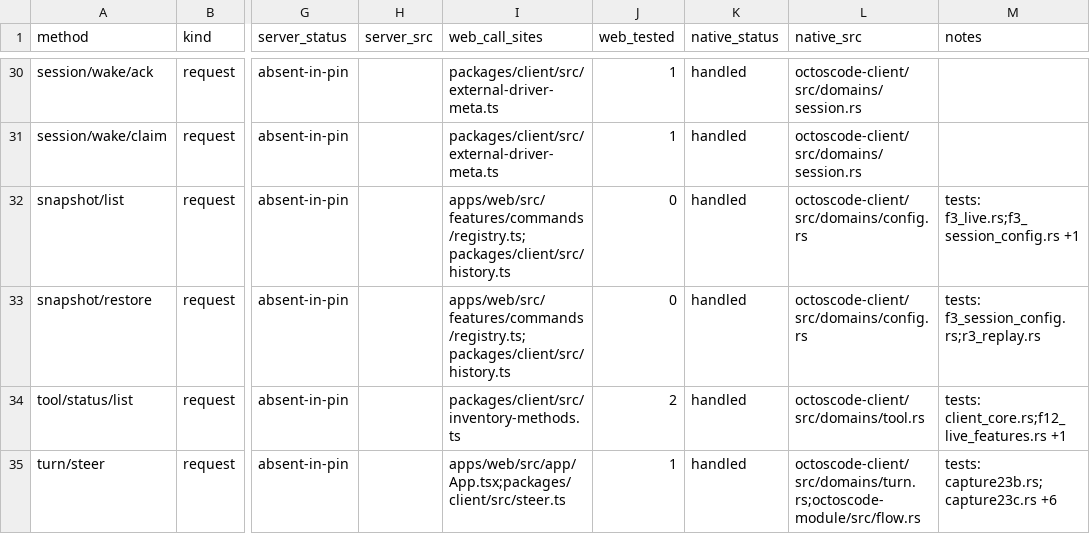
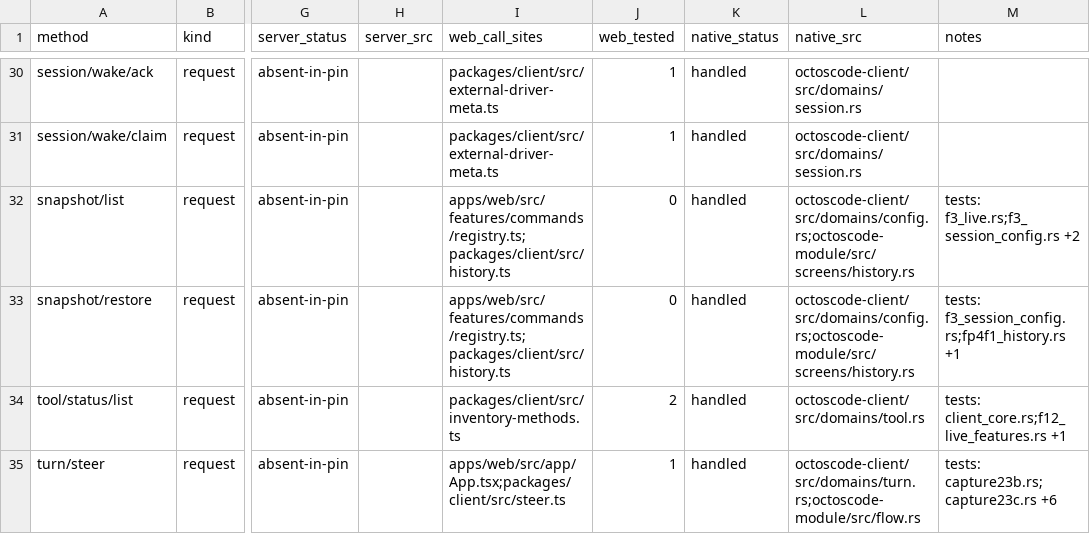
Before and after one commit to octos-org/octoscode-app, a CSV file: docs/protocol-ext-matrix.csv, drawn as a sheet; only a part is shown, gaps mark what is left out; the diff names each change by its address in the sheet, - before the commit and + after, or states it on an @@ line.

```diff
--- a/docs/protocol-ext-matrix.csv
+++ b/docs/protocol-ext-matrix.csv
-L32:L33 (native_src): octoscode-client/src/domains/config.rs
+L32:L33 (native_src): octoscode-client/src/domains/config.rs;octoscode-module/src/screens/history.rs
-M32 (notes): tests: f3_live.rs;f3_session_config.rs +1
+M32 (notes): tests: f3_live.rs;f3_session_config.rs +2
-M33 (notes): tests: f3_session_config.rs;r3_replay.rs
+M33 (notes): tests: f3_session_config.rs;fp4f1_history.rs +1
```
Also changed, not shown: docs/parity-matrix.csv, docs/protocol-matrix.csv, 4 other files.
